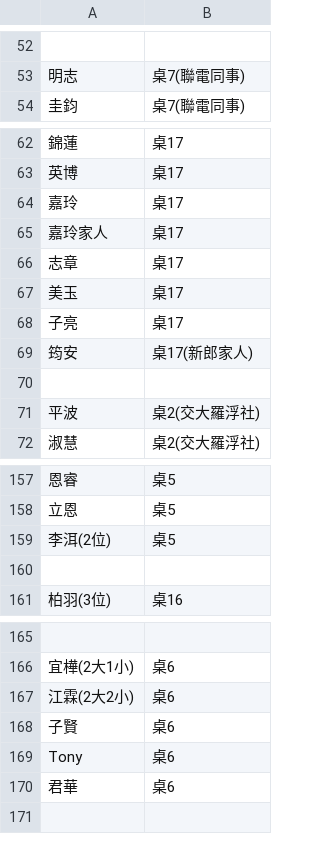
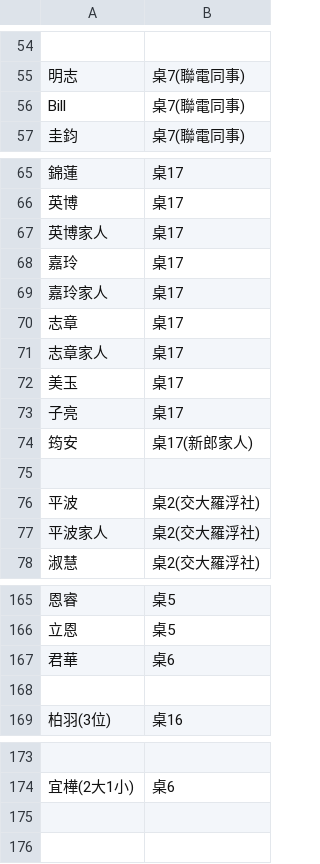
Before and after one commit to peteryang1110/small_project_for_wedding, a CSV file: seats.csv, drawn as a sheet; only a part is shown, gaps mark what is left out; removed rows and columns are numbered as before the commit, all else as after; the diff covers the shown part only; the diff names each change by its address in the sheet, - before the commit and + after, or states it on an @@ line.

Commit message:
Update seats.csv

```diff
--- a/seats.csv
+++ b/seats.csv
+row 56: Bill | 桌7(聯電同事)
+row 67: 英博家人 | 桌17
+row 71: 志章家人 | 桌17
+row 77: 平波家人 | 桌2(交大羅浮社)
-row 159: 李洱(2位) | 桌5
@@ row 170 moved to row 167: 君華 @@
-row 175: 江霖(2大2小) | 桌6
+row 175: (empty)
-row 168: 子賢 | 桌6
-row 169: Tony | 桌6
```
Also changed, not shown: 17 added rows, 12 removed rows and 7 edited cells elsewhere in this file.
